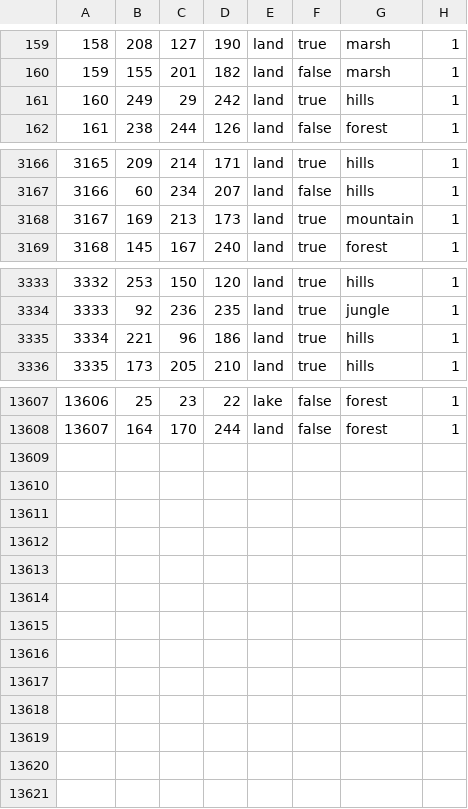
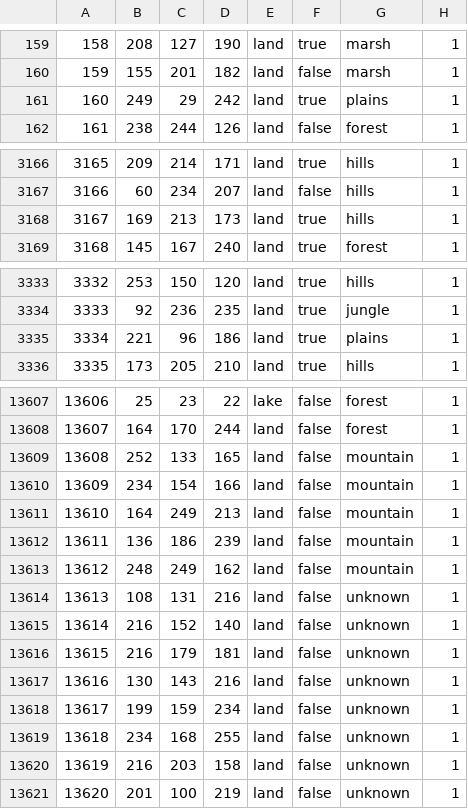
Before and after one commit to generalisofficial/dragonborn-hoi4, a CSV file: map/definition.csv, drawn as a sheet; only a part is shown, gaps mark what is left out; the diff covers the shown part only.

```diff
--- a/map/definition.csv
+++ b/map/definition.csv
@@ -160,3 +160,3 @@
 159;155;201;182;land;false;marsh;1
-160;249;29;242;land;true;hills;1
+160;249;29;242;land;true;plains;1
 161;238;244;126;land;false;forest;1
@@ -3167,3 +3167,3 @@
 3166;60;234;207;land;false;hills;1
-3167;169;213;173;land;true;mountain;1
+3167;169;213;173;land;true;hills;1
 3168;145;167;240;land;true;forest;1
@@ -3334,3 +3334,3 @@
 3333;92;236;235;land;true;jungle;1
-3334;221;96;186;land;true;hills;1
+3334;221;96;186;land;true;plains;1
 3335;173;205;210;land;true;hills;1
@@ -13608 +13608,14 @@
 13607;164;170;244;land;false;forest;1
+13608;252;133;165;land;false;mountain;1
+13609;234;154;166;land;false;mountain;1
+13610;164;249;213;land;false;mountain;1
+13611;136;186;239;land;false;mountain;1
+13612;248;249;162;land;false;mountain;1
+13613;108;131;216;land;false;unknown;1
+13614;216;152;140;land;false;unknown;1
+13615;216;179;181;land;false;unknown;1
+13616;130;143;216;land;false;unknown;1
+13617;199;159;234;land;false;unknown;1
+13618;234;168;255;land;false;unknown;1
+13619;216;203;158;land;false;unknown;1
+13620;201;100;219;land;false;unknown;1
```
Also changed, not shown: 9 edited cells elsewhere in this file, 26 other files.
